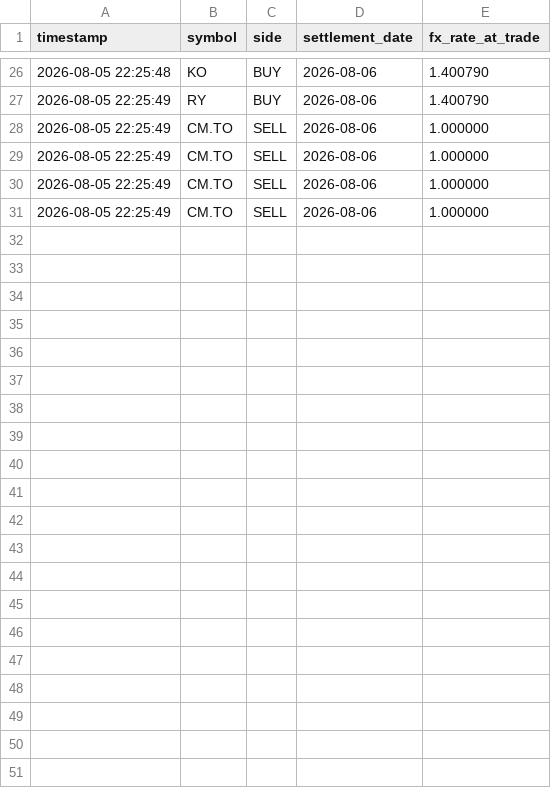
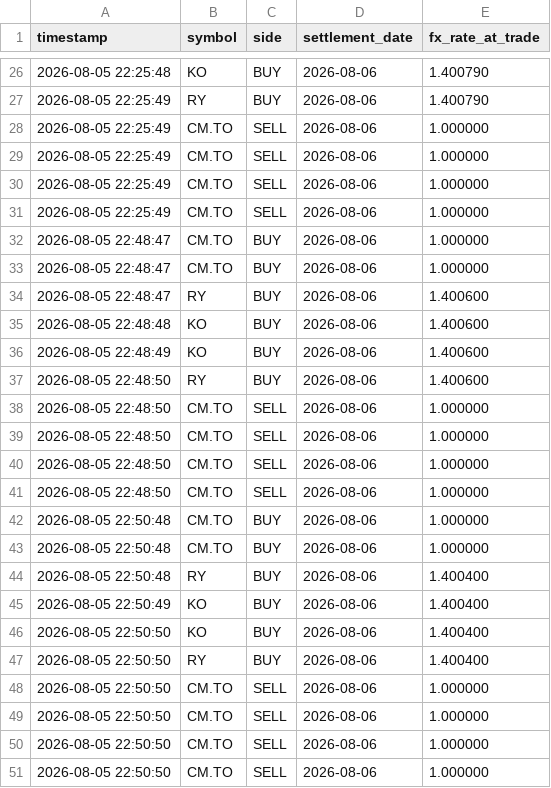
Before and after one commit to amareswer/trade_bot, a CSV file: stock_bot/ibkr_trades_settlement.csv, drawn as a sheet; only a part is shown, gaps mark what is left out; the diff names each change by its address in the sheet, - before the commit and + after, or states it on an @@ line.

```diff
--- a/stock_bot/ibkr_trades_settlement.csv
+++ b/stock_bot/ibkr_trades_settlement.csv
+row 32: 2026-08-05 22:48:47 | CM.TO | BUY | 2026-08-06 | 1.000000
+row 33: 2026-08-05 22:48:47 | CM.TO | BUY | 2026-08-06 | 1.000000
+row 34: 2026-08-05 22:48:47 | RY | BUY | 2026-08-06 | 1.400600
+row 35: 2026-08-05 22:48:48 | KO | BUY | 2026-08-06 | 1.400600
+row 36: 2026-08-05 22:48:49 | KO | BUY | 2026-08-06 | 1.400600
+row 37: 2026-08-05 22:48:50 | RY | BUY | 2026-08-06 | 1.400600
+row 38: 2026-08-05 22:48:50 | CM.TO | SELL | 2026-08-06 | 1.000000
+row 39: 2026-08-05 22:48:50 | CM.TO | SELL | 2026-08-06 | 1.000000
+row 40: 2026-08-05 22:48:50 | CM.TO | SELL | 2026-08-06 | 1.000000
+row 41: 2026-08-05 22:48:50 | CM.TO | SELL | 2026-08-06 | 1.000000
+row 42: 2026-08-05 22:50:48 | CM.TO | BUY | 2026-08-06 | 1.000000
+row 43: 2026-08-05 22:50:48 | CM.TO | BUY | 2026-08-06 | 1.000000
+row 44: 2026-08-05 22:50:48 | RY | BUY | 2026-08-06 | 1.400400
+row 45: 2026-08-05 22:50:49 | KO | BUY | 2026-08-06 | 1.400400
+row 46: 2026-08-05 22:50:50 | KO | BUY | 2026-08-06 | 1.400400
+row 47: 2026-08-05 22:50:50 | RY | BUY | 2026-08-06 | 1.400400
+row 48: 2026-08-05 22:50:50 | CM.TO | SELL | 2026-08-06 | 1.000000
+row 49: 2026-08-05 22:50:50 | CM.TO | SELL | 2026-08-06 | 1.000000
+row 50: 2026-08-05 22:50:50 | CM.TO | SELL | 2026-08-06 | 1.000000
+row 51: 2026-08-05 22:50:50 | CM.TO | SELL | 2026-08-06 | 1.000000
```
Also changed, not shown: stock_bot/paper_trades_settlement.csv, 5 other files.
